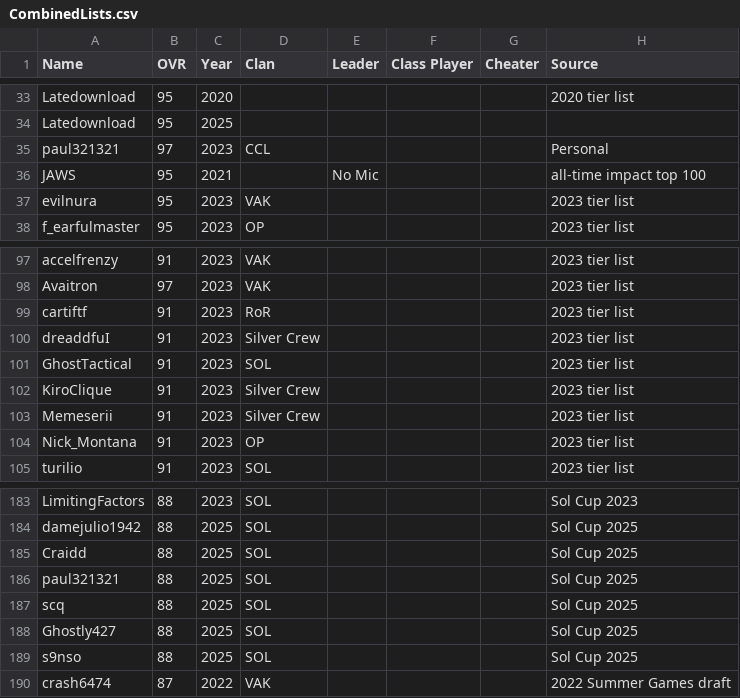
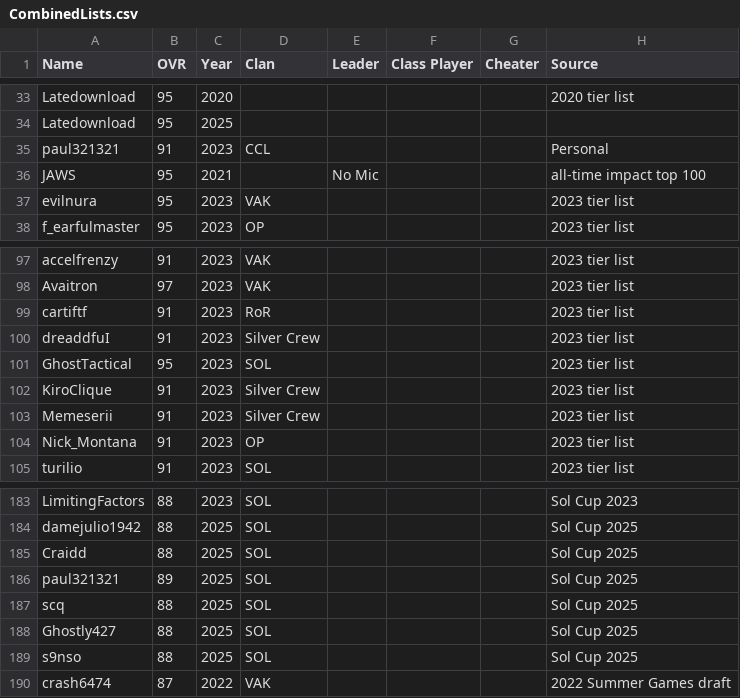
Before and after one commit to acepilot147/ClanDraft, a CSV file: CombinedLists.csv, drawn as a sheet; only a part is shown, gaps mark what is left out; the diff covers the shown part only.

```diff
--- a/CombinedLists.csv
+++ b/CombinedLists.csv
@@ -34,3 +34,3 @@ Latedownload,95,2020,,,,,2020 tier list
 Latedownload,95,2025,,,,,
-paul321321,97,2023,CCL,,,,Personal
+paul321321,91,2023,CCL,,,,Personal
 JAWS,95,2021,,No Mic,,,all-time impact top 100
@@ -100,3 +100,3 @@ cartiftf,91,2023,RoR,,,,2023 tier list
 dreaddfuI,91,2023,Silver Crew,,,,2023 tier list
-GhostTactical,91,2023,SOL,,,,2023 tier list
+GhostTactical,95,2023,SOL,,,,2023 tier list
 KiroClique,91,2023,Silver Crew,,,,2023 tier list
@@ -185,3 +185,3 @@ damejulio1942,88,2025,SOL,,,,Sol Cup 2025
 Craidd,88,2025,SOL,,,,Sol Cup 2025
-paul321321,88,2025,SOL,,,,Sol Cup 2025
+paul321321,89,2025,SOL,,,,Sol Cup 2025
 scq,88,2025,SOL,,,,Sol Cup 2025
```
Also changed, not shown: 11 edited cells elsewhere in this file, 2 other files.
